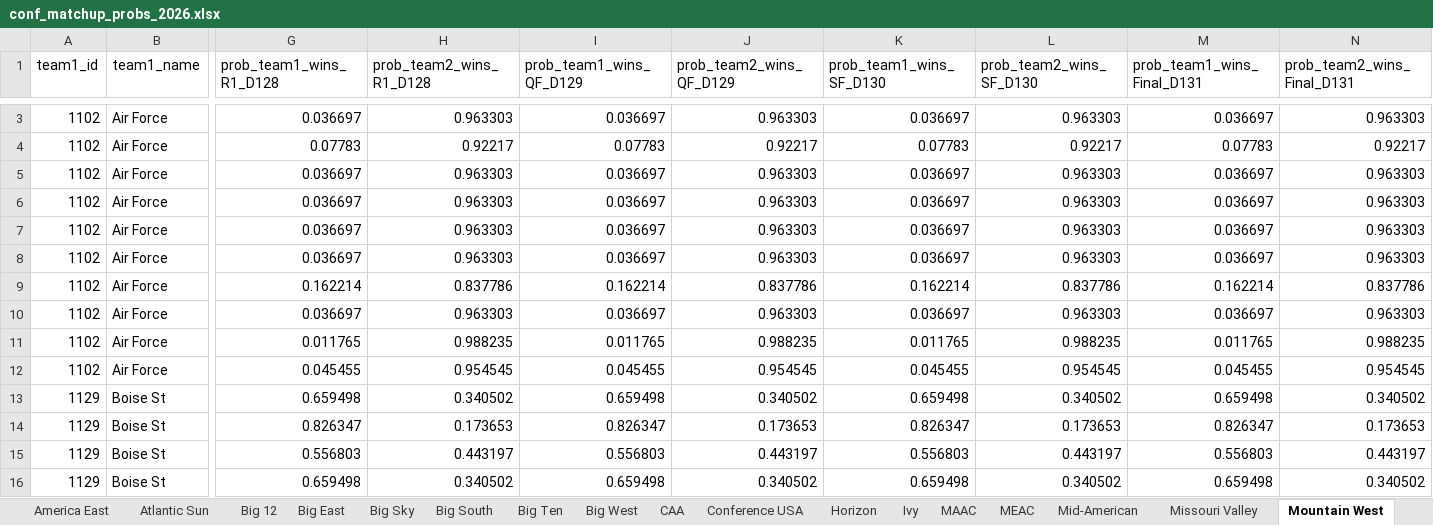
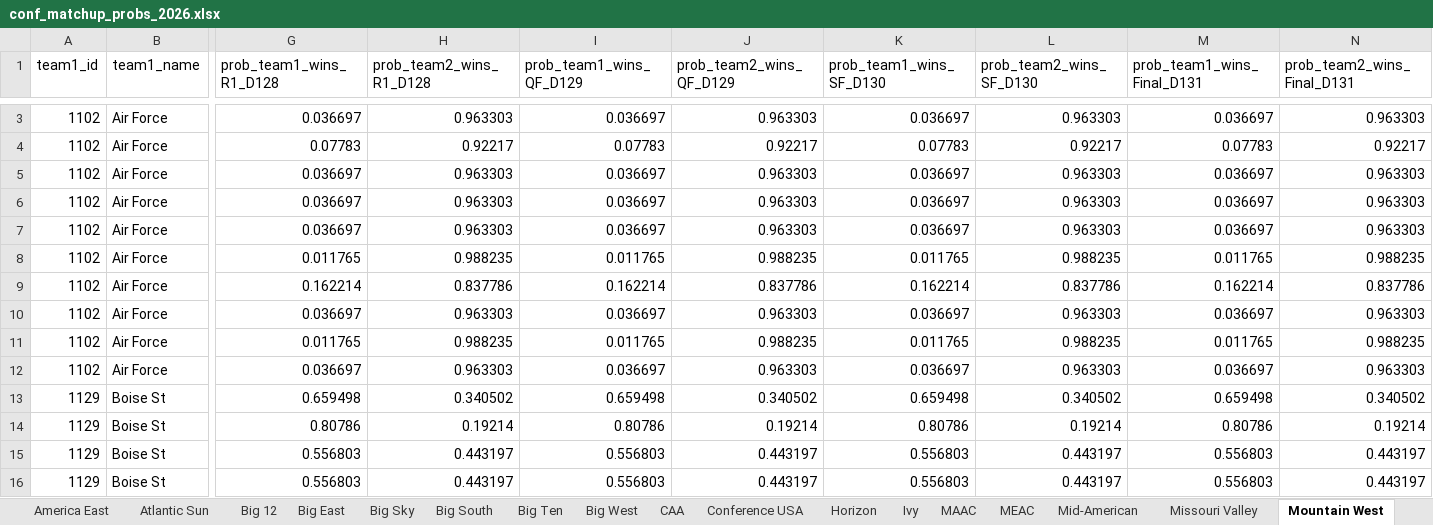
Before and after one commit to egomaniacsfantasy/EgomaniacsBracket, an Excel workbook: conf_matchup_probs_2026.xlsx, sheet Mountain West, drawn as a sheet; only a part is shown, gaps mark what is left out; values as stored, in another font and other column widths than the file's, no borders; the diff covers the shown part only; the diff names each change by its address in the sheet, - before the commit and + after, or states it on an @@ line.

```diff
--- a/conf_matchup_probs_2026.xlsx (sheet Mountain West)
+++ b/conf_matchup_probs_2026.xlsx (sheet Mountain West)
-G8 (prob_team1_wins_R1_D128): 0.036697
+G8 (prob_team1_wins_R1_D128): 0.011765
-H8 (prob_team2_wins_R1_D128): 0.963303
+H8 (prob_team2_wins_R1_D128): 0.988235
-I8 (prob_team1_wins_QF_D129): 0.036697
+I8 (prob_team1_wins_QF_D129): 0.011765
-J8 (prob_team2_wins_QF_D129): 0.963303
+J8 (prob_team2_wins_QF_D129): 0.988235
-K8 (prob_team1_wins_SF_D130): 0.036697
+K8 (prob_team1_wins_SF_D130): 0.011765
-L8 (prob_team2_wins_SF_D130): 0.963303
+L8 (prob_team2_wins_SF_D130): 0.988235
-M8 (prob_team1_wins_Final_D131): 0.036697
+M8 (prob_team1_wins_Final_D131): 0.011765
-N8 (prob_team2_wins_Final_D131): 0.963303
+N8 (prob_team2_wins_Final_D131): 0.988235
-G12 (prob_team1_wins_R1_D128): 0.045455
+G12 (prob_team1_wins_R1_D128): 0.036697
-H12 (prob_team2_wins_R1_D128): 0.954545
+H12 (prob_team2_wins_R1_D128): 0.963303
-I12 (prob_team1_wins_QF_D129): 0.045455
+I12 (prob_team1_wins_QF_D129): 0.036697
-J12 (prob_team2_wins_QF_D129): 0.954545
+J12 (prob_team2_wins_QF_D129): 0.963303
-K12 (prob_team1_wins_SF_D130): 0.045455
+K12 (prob_team1_wins_SF_D130): 0.036697
-L12 (prob_team2_wins_SF_D130): 0.954545
+L12 (prob_team2_wins_SF_D130): 0.963303
-M12 (prob_team1_wins_Final_D131): 0.045455
+M12 (prob_team1_wins_Final_D131): 0.036697
-N12 (prob_team2_wins_Final_D131): 0.954545
+N12 (prob_team2_wins_Final_D131): 0.963303
-G14 (prob_team1_wins_R1_D128): 0.826347
+G14 (prob_team1_wins_R1_D128): 0.80786
-H14 (prob_team2_wins_R1_D128): 0.173653
+H14 (prob_team2_wins_R1_D128): 0.19214
-I14 (prob_team1_wins_QF_D129): 0.826347
+I14 (prob_team1_wins_QF_D129): 0.80786
-J14 (prob_team2_wins_QF_D129): 0.173653
+J14 (prob_team2_wins_QF_D129): 0.19214
-K14 (prob_team1_wins_SF_D130): 0.826347
+K14 (prob_team1_wins_SF_D130): 0.80786
-L14 (prob_team2_wins_SF_D130): 0.173653
+L14 (prob_team2_wins_SF_D130): 0.19214
-M14 (prob_team1_wins_Final_D131): 0.826347
+M14 (prob_team1_wins_Final_D131): 0.80786
-N14 (prob_team2_wins_Final_D131): 0.173653
+N14 (prob_team2_wins_Final_D131): 0.19214
-G16 (prob_team1_wins_R1_D128): 0.659498
+G16 (prob_team1_wins_R1_D128): 0.556803
-H16 (prob_team2_wins_R1_D128): 0.340502
+H16 (prob_team2_wins_R1_D128): 0.443197
-I16 (prob_team1_wins_QF_D129): 0.659498
+I16 (prob_team1_wins_QF_D129): 0.556803
-J16 (prob_team2_wins_QF_D129): 0.340502
+J16 (prob_team2_wins_QF_D129): 0.443197
-K16 (prob_team1_wins_SF_D130): 0.659498
+K16 (prob_team1_wins_SF_D130): 0.556803
-L16 (prob_team2_wins_SF_D130): 0.340502
+L16 (prob_team2_wins_SF_D130): 0.443197
-M16 (prob_team1_wins_Final_D131): 0.659498
+M16 (prob_team1_wins_Final_D131): 0.556803
-N16 (prob_team2_wins_Final_D131): 0.340502
+N16 (prob_team2_wins_Final_D131): 0.443197
```
Also changed, not shown: 128 edited cells elsewhere in this sheet, sheet Big Ten, sheet Big 12, sheet SEC, sheet ACC, sheet SWAC, sheet Atlantic 10, 9 more sheets, ProjectedBrackets.xlsx, conf_tourney_preds_2026.xlsx, 13 other files.
